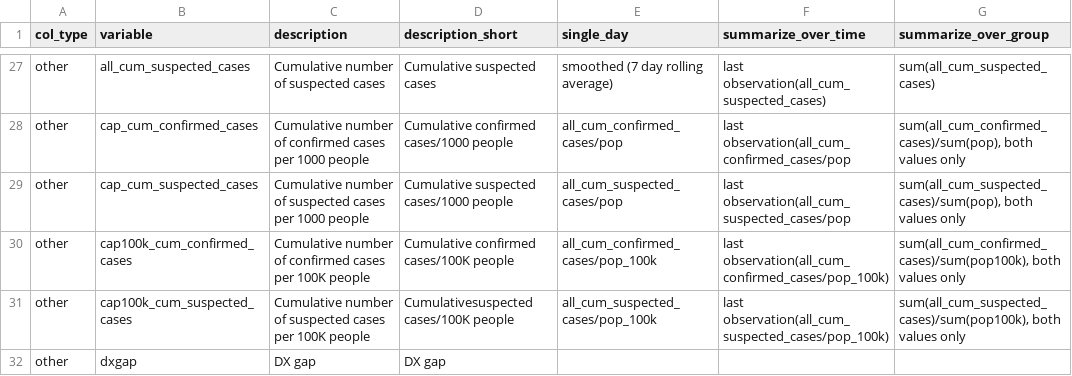
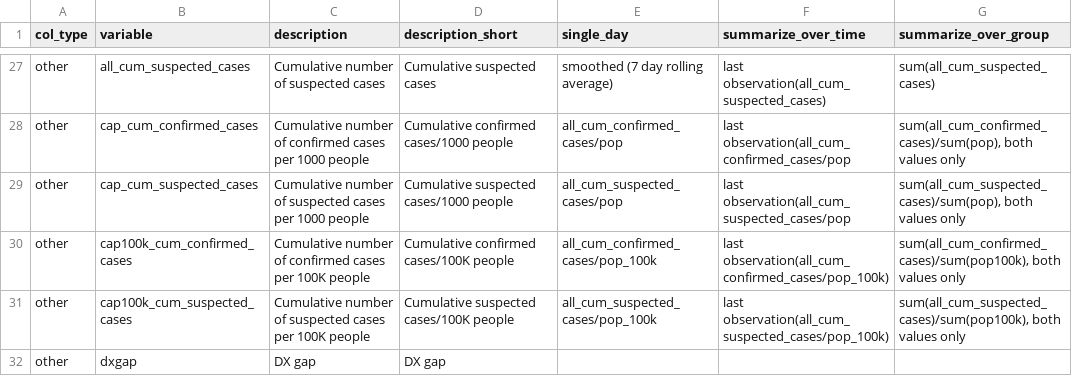
Before and after one commit to finddx/mpoxdata, a CSV file: data/codebook/codebook.csv, drawn as a sheet; only a part is shown, gaps mark what is left out.

Commit message:
Update codebook.csv

```diff
--- a/data/codebook/codebook.csv
+++ b/data/codebook/codebook.csv
@@ -30,3 +30,3 @@ other,cap_cum_suspected_cases,Cumulative number of suspected cases per 1000 peop
 other,cap100k_cum_confirmed_cases,Cumulative number of confirmed cases per 100K people,Cumulative confirmed cases/100K people,all_cum_confirmed_cases/pop_100k,last observation(all_cum_confirmed_cases/pop_100k),"sum(all_cum_confirmed_cases)/sum(pop100k), both values only"
-other,cap100k_cum_suspected_cases,Cumulative number of suspected cases per 100K people,Cumulativesuspected cases/100K people,all_cum_suspected_cases/pop_100k,last observation(all_cum_suspected_cases/pop_100k),"sum(all_cum_suspected_cases)/sum(pop100k), both values only"
+other,cap100k_cum_suspected_cases,Cumulative number of suspected cases per 100K people,Cumulative suspected cases/100K people,all_cum_suspected_cases/pop_100k,last observation(all_cum_suspected_cases/pop_100k),"sum(all_cum_suspected_cases)/sum(pop100k), both values only"
 other,dxgap,DX gap,DX gap,,,
```
